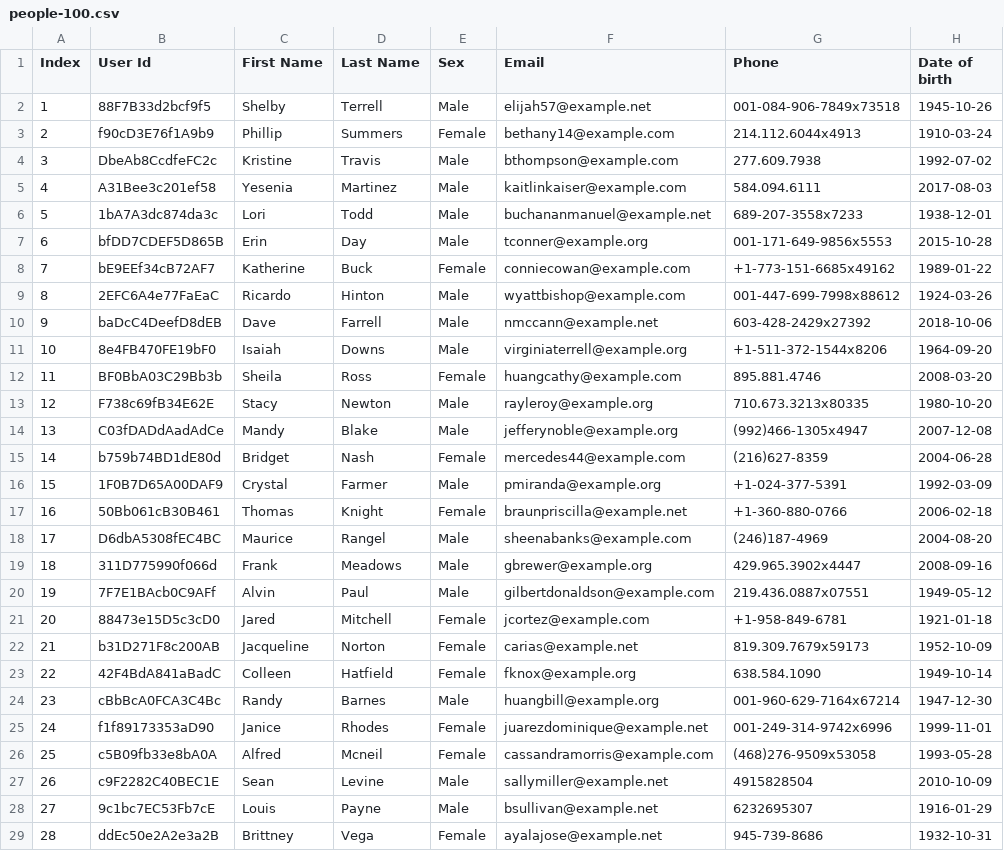
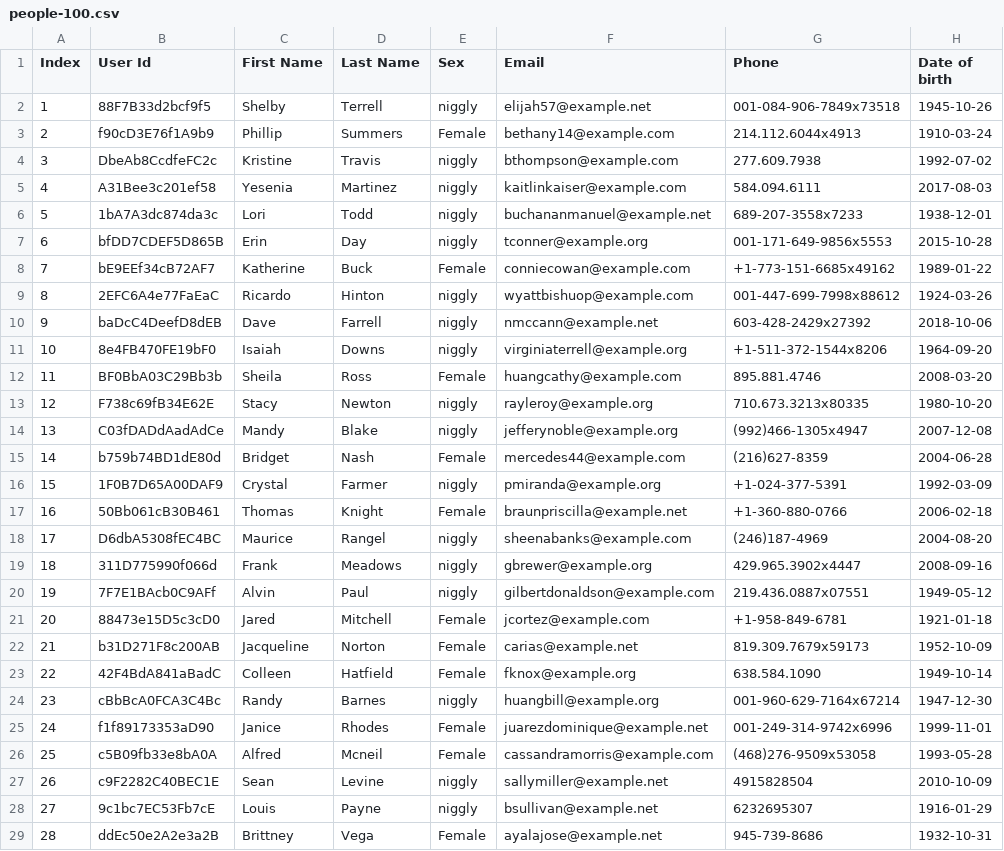
Before and after one commit to TimothyPav/CSVantage, a CSV file: src/people-100.csv, drawn as a sheet; only a part is shown; the diff covers the shown part only; the diff names each change by its address in the sheet, - before the commit and + after, or states it on an @@ line.

```diff
--- a/src/people-100.csv
+++ b/src/people-100.csv
-E2 (Sex): Male
+E2 (Sex): niggly
-E4:E7 (Sex): Male
+E4:E7 (Sex): niggly
-E9:E11 (Sex): Male
+E9:E11 (Sex): niggly
-F9 (Email): wyattbishop@example.com
+F9 (Email): wyattbishuop@example.com
-E13:E14 (Sex): Male
+E13:E14 (Sex): niggly
-E16 (Sex): Male
+E16 (Sex): niggly
-E18:E20 (Sex): Male
+E18:E20 (Sex): niggly
-E24 (Sex): Male
+E24 (Sex): niggly
-E27:E28 (Sex): Male
+E27:E28 (Sex): niggly
```
Also changed, not shown: 31 edited cells elsewhere in this file, src/customers-100.csv, 5 other files.
